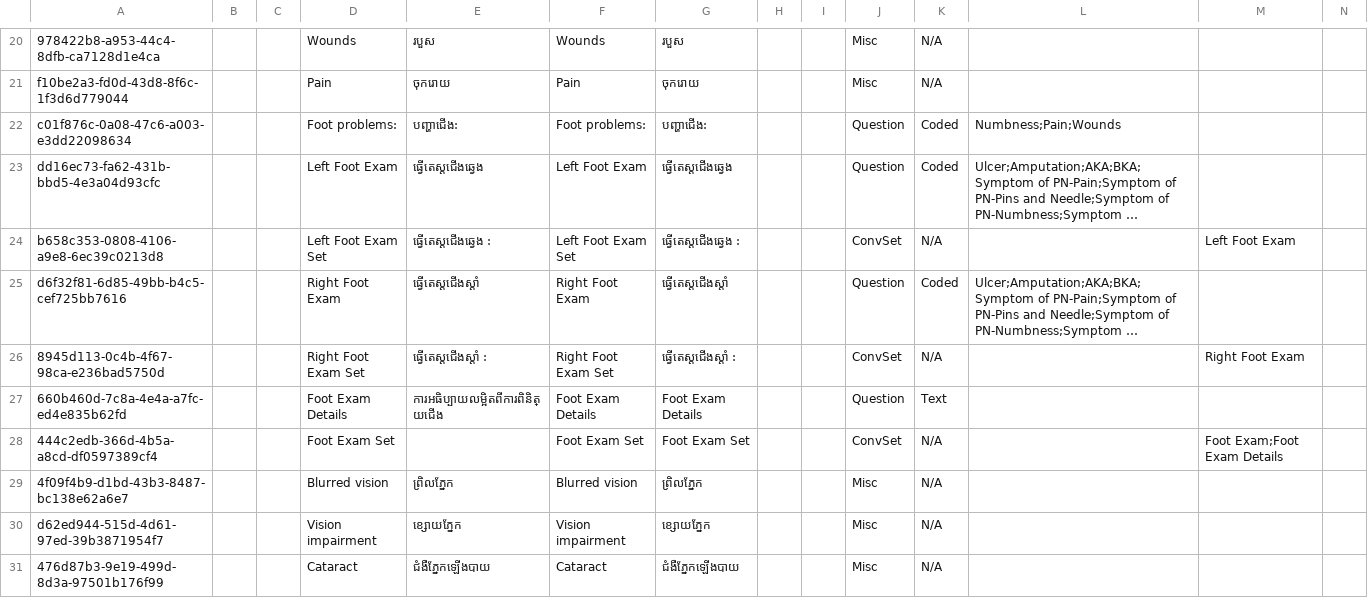
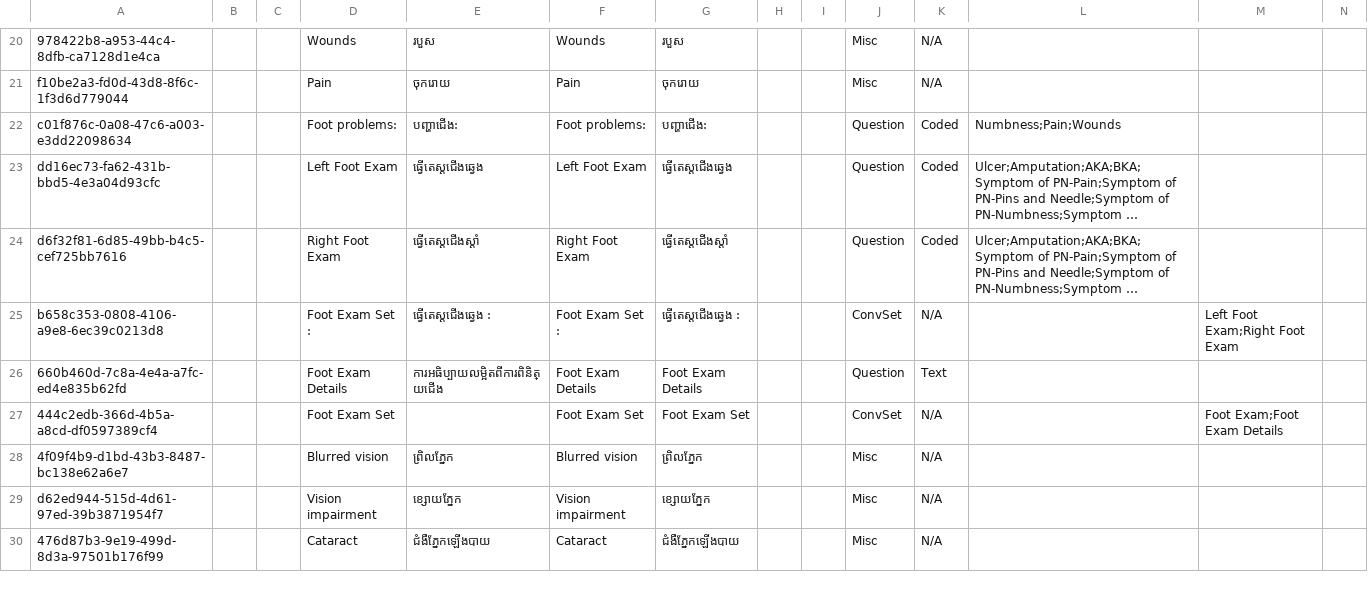
Before and after one commit to mekomsolutions/ozone-distro-cambodia, a CSV file: configs/openmrs_config/concepts/physical_examination.csv, drawn as a sheet; only a part is shown, gaps mark what is left out; long unchanged cells end in …; removed rows and columns are numbered as before the commit, all else as after; rows hold the shown columns only; the diff names each change by its address in the sheet, - before the commit and + after, or states it on an @@ line.

Commit message:
Add concepts together

```diff
--- a/configs/openmrs_config/concepts/physical_examination.csv
+++ b/configs/openmrs_config/concepts/physical_examination.csv
-row 24: b658c353-0808-4106-a9e8-6ec39c0213d8 |  |  | Left Foot Exam Set | ធ្វើតេស្តជើងឆ្វេង : | Left Foot Exam Set | ធ្វើតេស្តជើងឆ្វេង : |  |  | ConvSet | N/A |  | Left Foot Exam
-A25: 8945d113-0c4b-4f67-98ca-e236bad5750d
+A25: b658c353-0808-4106-a9e8-6ec39c0213d8
-D25: Right Foot Exam Set
+D25: Foot Exam Set :
-E25: ធ្វើតេស្តជើងស្តាំ :
+E25: ធ្វើតេស្តជើងឆ្វេង :
-F25: Right Foot Exam Set
+F25: Foot Exam Set :
-G25: ធ្វើតេស្តជើងស្តាំ :
+G25: ធ្វើតេស្តជើងឆ្វេង :
-M25: Right Foot Exam
+M25: Left Foot Exam;Right Foot Exam
```
Also changed, not shown: 1 other file.
